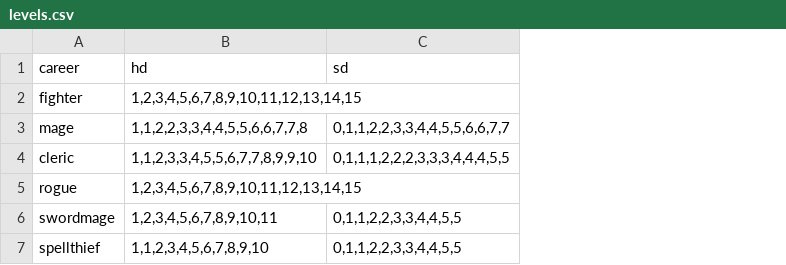
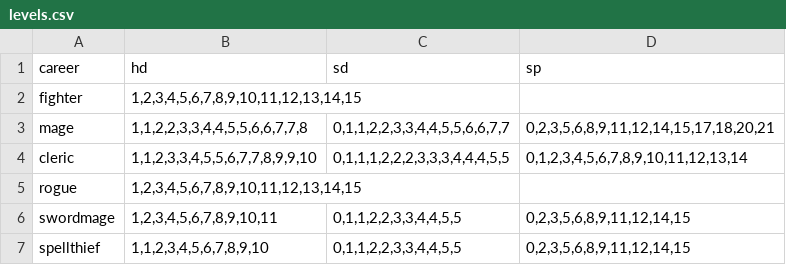
Before and after one commit to TheUnseenServant/character_tracker, a CSV file: data/levels.csv, drawn as a sheet; the diff names each change by its address in the sheet, - before the commit and + after, or states it on an @@ line.

```diff
--- a/data/levels.csv
+++ b/data/levels.csv
+column D (sp), rows 3-7: 0,2,3,5,6,8,9,11,12,14,15,17,18,20,21 | 0,1,2,3,4,5,6,7,8,9,10,11,12,13,14 |  | 0,2,3,5,6,8,9,11,12,14,15 | 0,2,3,5,6,8,9,11,12,14,15
```
Also changed, not shown: 2 other files.
